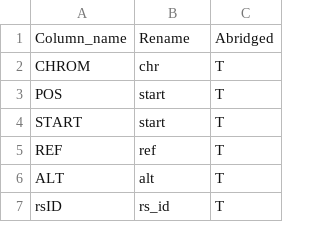
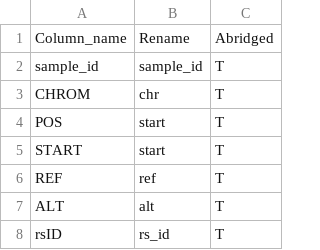
Before and after one commit to diskin-lab-chop/AutoGVP, a TSV file: AutoGVP/input/output_colnames.tsv, drawn as a sheet; only a part is shown; the diff names each change by its address in the sheet, - before the commit and + after, or states it on an @@ line.

Commit message:
add sample_id column to final output

```diff
--- a/AutoGVP/input/output_colnames.tsv
+++ b/AutoGVP/input/output_colnames.tsv
+row 2: sample_id | sample_id | T
```
